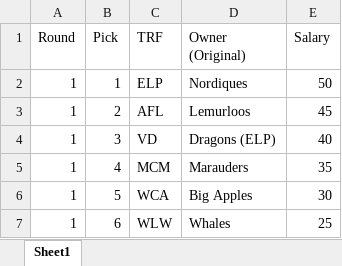
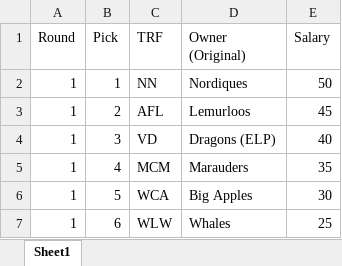
Before and after one commit to rmaxsm/TRUFFLEdash, an Excel workbook: data/2021draft.xlsx, sheet Sheet1, drawn as a sheet; only a part is shown; values as stored, in another font and other column widths than the file's, no borders; the diff names each change by its address in the sheet, - before the commit and + after, or states it on an @@ line.

Commit message:
Undo POC Change

```diff
--- a/data/2021draft.xlsx (sheet Sheet1)
+++ b/data/2021draft.xlsx (sheet Sheet1)
-C2 (TRF): ELP
+C2 (TRF): NN
```
